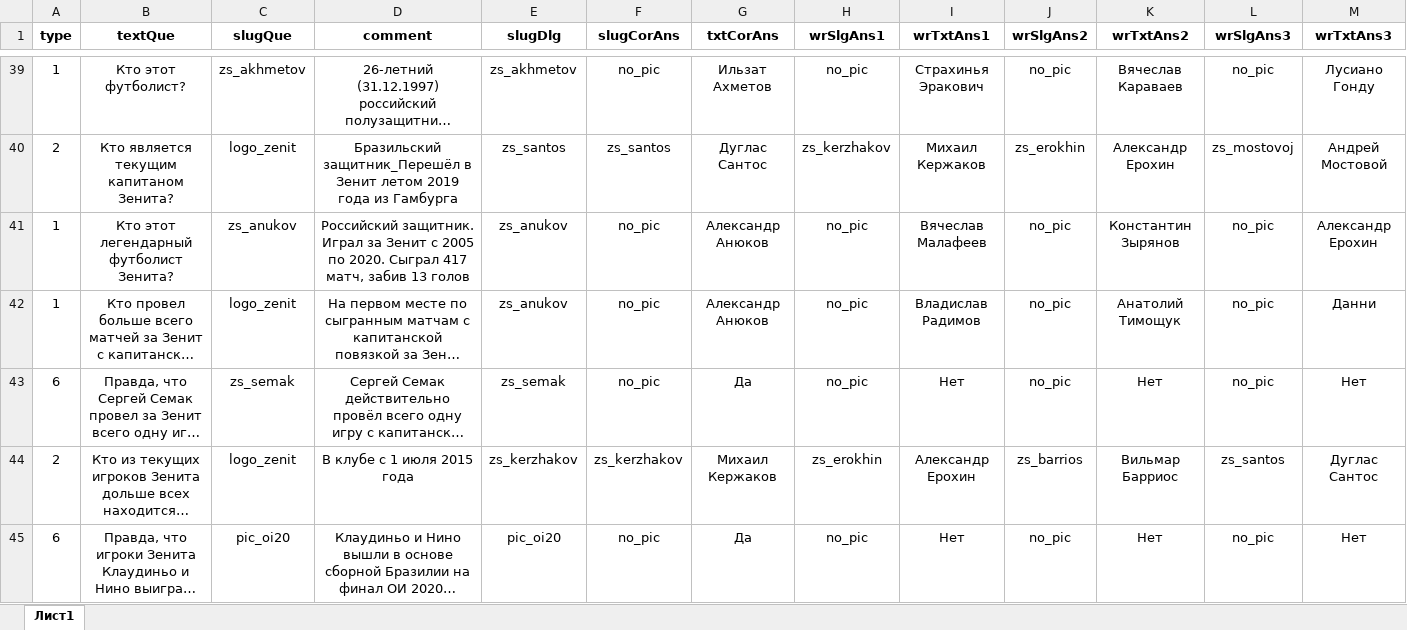
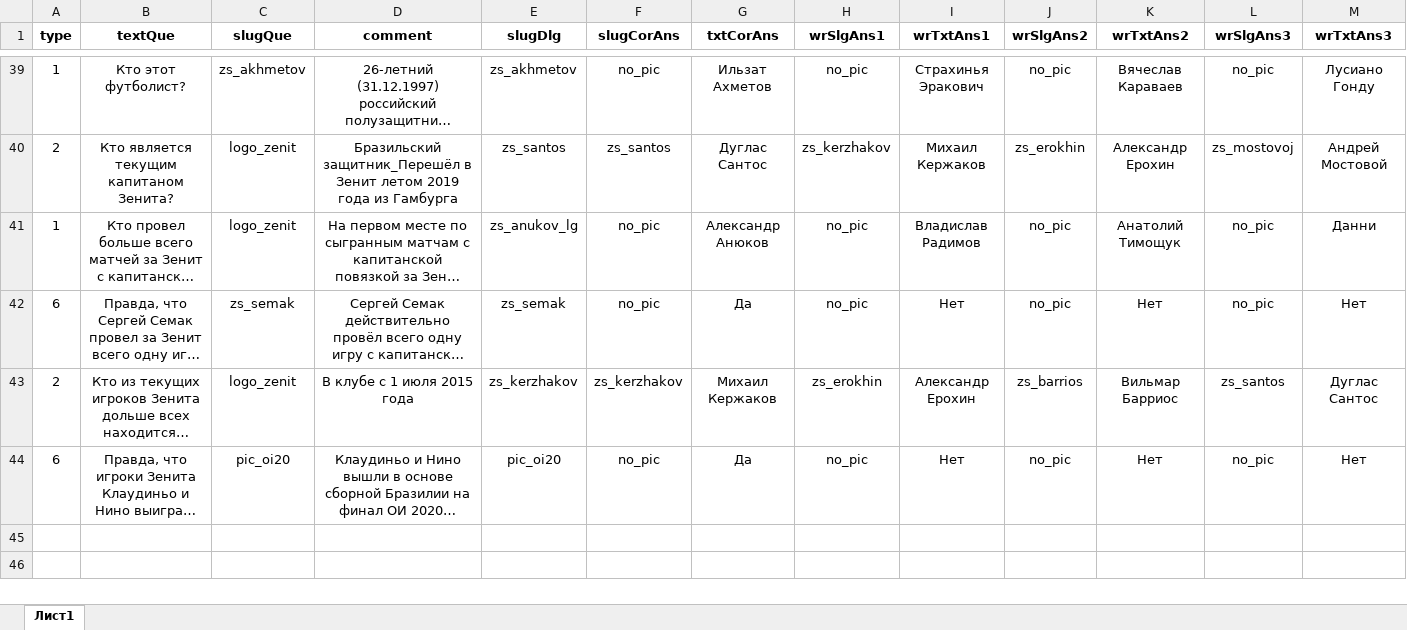
Before and after one commit to amaranth64/amaranth64.github.io, an Excel workbook: RPL_V2/xlsx/club_zenit.xlsx, sheet Лист1, drawn as a sheet; only a part is shown, gaps mark what is left out; long unchanged cells end in …; values as stored, in another font and other column widths than the file's, no borders; removed rows and columns are numbered as before the commit, all else as after; rows hold the shown columns only; the diff names each change by its address in the sheet, - before the commit and + after, or states it on an @@ line.

Commit message:
Add files via upload

```diff
--- a/RPL_V2/xlsx/club_zenit.xlsx (sheet Лист1)
+++ b/RPL_V2/xlsx/club_zenit.xlsx (sheet Лист1)
-row 41: 1 | Кто этот легендарный футболист Зенита? | zs_anukov | Российский защитник. Играл за Зенит с 2005 по 2020. Сыграл 417 матч, забив 13 голов | zs_anukov | no_pic | Александр Анюков | no_pic | Вячеслав Малафеев | no_pic | Константин Зырянов | no_pic | Александр Ерохин
-E41 (slugDlg): zs_anukov
+E41 (slugDlg): zs_anukov_lg
```
